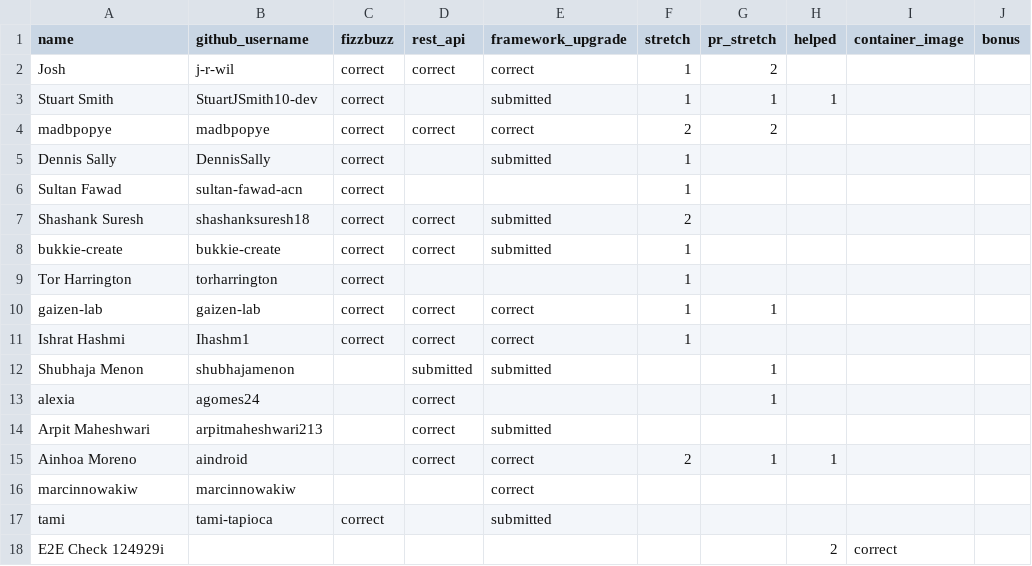
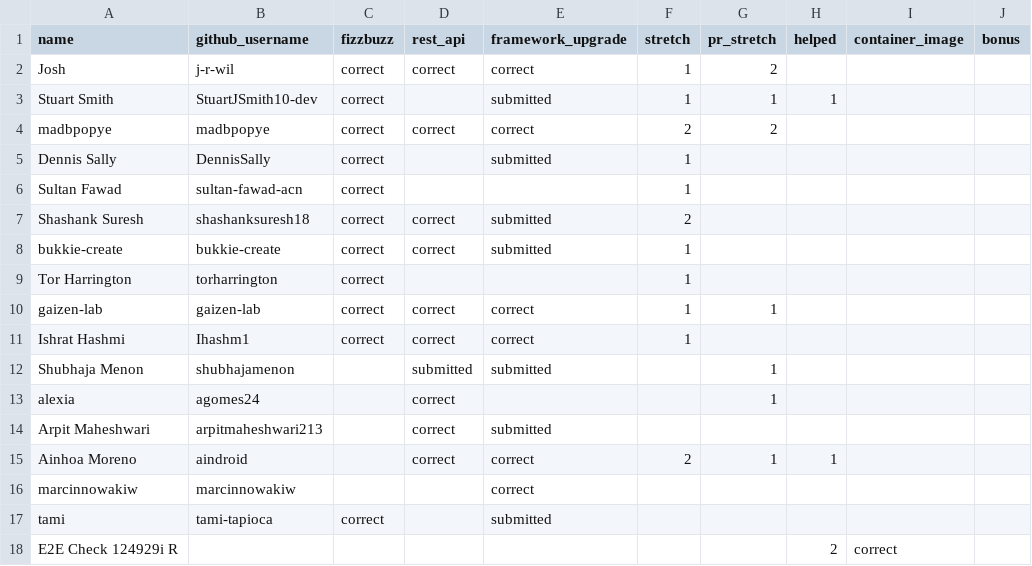
Before and after one commit to 01Gibbs/leaderboard-sandbox, a CSV file: participants.csv, drawn as a sheet.

```diff
--- a/participants.csv
+++ b/participants.csv
@@ -17,2 +17,2 @@ marcinnowakiw,marcinnowakiw,,,correct,,,,,
 tami,tami-tapioca,correct,,submitted,,,,,
-E2E Check 124929i,,,,,,,2,correct,
+E2E Check 124929i R,,,,,,,2,correct,
```
Also changed, not shown: 1 other file.
